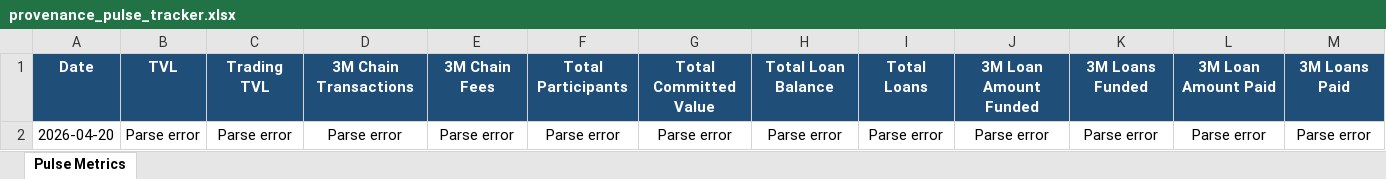
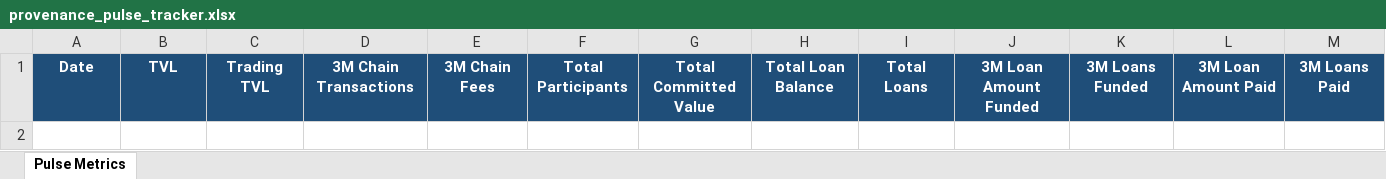
Before and after one commit to robriles/provenence-pulse-tracker, an Excel workbook: provenance_pulse_tracker.xlsx, sheet Pulse Metrics, drawn as a sheet; values as stored, in another font and other column widths than the file's, no borders; the diff names each change by its address in the sheet, - before the commit and + after, or states it on an @@ line.

Commit message:
Add files via upload

```diff
--- a/provenance_pulse_tracker.xlsx (sheet Pulse Metrics)
+++ b/provenance_pulse_tracker.xlsx (sheet Pulse Metrics)
-row 2: 2026-04-20 | Parse error | Parse error | Parse error | Parse error | Parse error | Parse error | Parse error | Parse error | Parse error | Parse error | Parse error | Parse error
```
